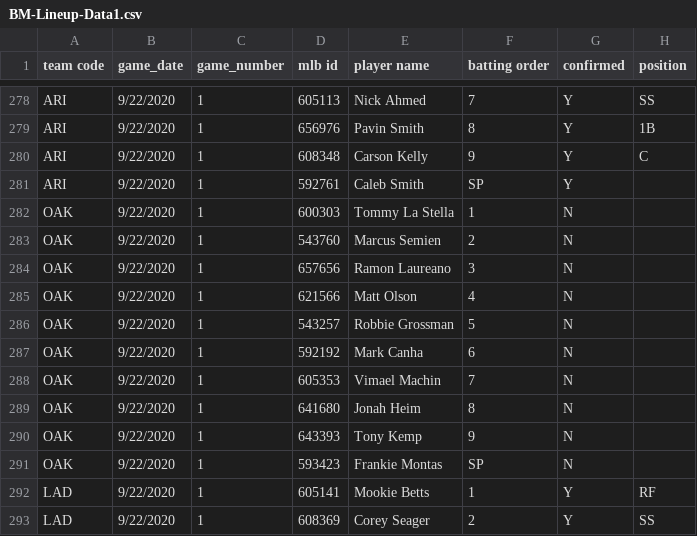
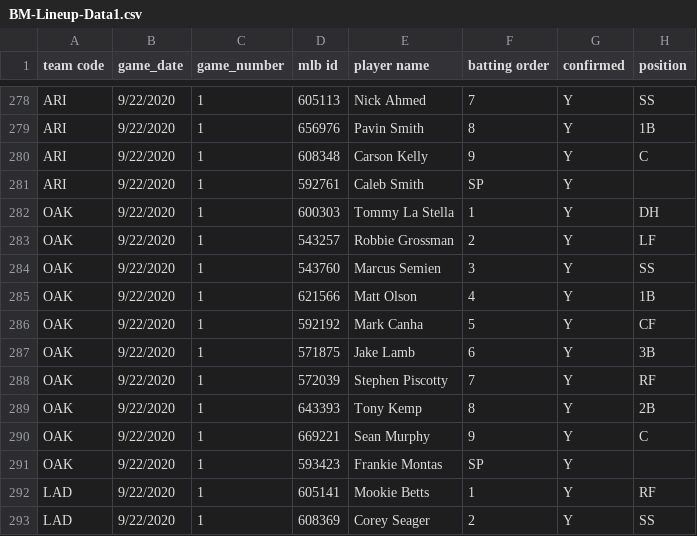
Before and after one commit to justinmof/MLBSheets-CSV-Files, a CSV file: BM-Lineup-Data1.csv, drawn as a sheet; only a part is shown, gaps mark what is left out.

```diff
--- a/BM-Lineup-Data1.csv
+++ b/BM-Lineup-Data1.csv
@@ -281,12 +281,12 @@ ARI,9/22/2020,1,608348,Carson Kelly,9,Y,C
 ARI,9/22/2020,1,592761,Caleb Smith,SP,Y,
-OAK,9/22/2020,1,600303,Tommy La Stella,1,N,
-OAK,9/22/2020,1,543760,Marcus Semien,2,N,
-OAK,9/22/2020,1,657656,Ramon Laureano,3,N,
-OAK,9/22/2020,1,621566,Matt Olson,4,N,
-OAK,9/22/2020,1,543257,Robbie Grossman,5,N,
-OAK,9/22/2020,1,592192,Mark Canha,6,N,
-OAK,9/22/2020,1,605353,Vimael Machin,7,N,
-OAK,9/22/2020,1,641680,Jonah Heim,8,N,
-OAK,9/22/2020,1,643393,Tony Kemp,9,N,
-OAK,9/22/2020,1,593423,Frankie Montas,SP,N,
+OAK,9/22/2020,1,600303,Tommy La Stella,1,Y,DH
+OAK,9/22/2020,1,543257,Robbie Grossman,2,Y,LF
+OAK,9/22/2020,1,543760,Marcus Semien,3,Y,SS
+OAK,9/22/2020,1,621566,Matt Olson,4,Y,1B
+OAK,9/22/2020,1,592192,Mark Canha,5,Y,CF
+OAK,9/22/2020,1,571875,Jake Lamb,6,Y,3B
+OAK,9/22/2020,1,572039,Stephen Piscotty,7,Y,RF
+OAK,9/22/2020,1,643393,Tony Kemp,8,Y,2B
+OAK,9/22/2020,1,669221,Sean Murphy,9,Y,C
+OAK,9/22/2020,1,593423,Frankie Montas,SP,Y,
 LAD,9/22/2020,1,605141,Mookie Betts,1,Y,RF
```
Also changed, not shown: BM-Lineup-Data.csv.
